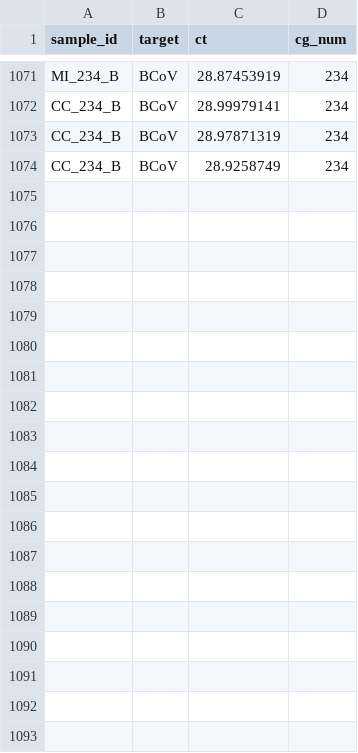
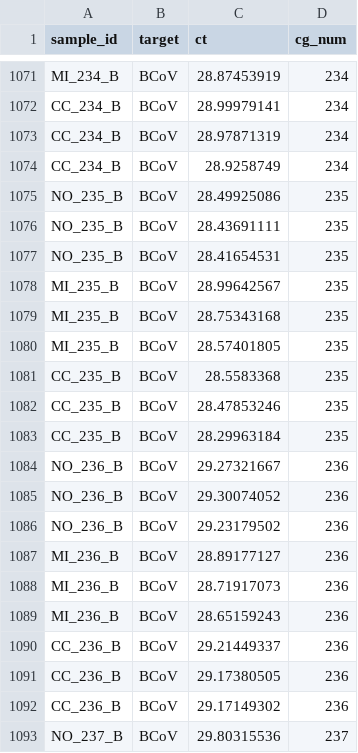
Before and after one commit to meganejlott/Lipp_Lab_WW_Surveillance, a CSV file: data/raw_data/recovery_data.csv, drawn as a sheet; only a part is shown, gaps mark what is left out; the diff covers the shown part only; the diff names each change by its address in the sheet, - before the commit and + after, or states it on an @@ line.

```diff
--- a/data/raw_data/recovery_data.csv
+++ b/data/raw_data/recovery_data.csv
+row 1075: NO_235_B | BCoV | 28.49925086 | 235
+row 1076: NO_235_B | BCoV | 28.43691111 | 235
+row 1077: NO_235_B | BCoV | 28.41654531 | 235
+row 1078: MI_235_B | BCoV | 28.99642567 | 235
+row 1079: MI_235_B | BCoV | 28.75343168 | 235
+row 1080: MI_235_B | BCoV | 28.57401805 | 235
+row 1081: CC_235_B | BCoV | 28.5583368 | 235
+row 1082: CC_235_B | BCoV | 28.47853246 | 235
+row 1083: CC_235_B | BCoV | 28.29963184 | 235
+row 1084: NO_236_B | BCoV | 29.27321667 | 236
+row 1085: NO_236_B | BCoV | 29.30074052 | 236
+row 1086: NO_236_B | BCoV | 29.23179502 | 236
+row 1087: MI_236_B | BCoV | 28.89177127 | 236
+row 1088: MI_236_B | BCoV | 28.71917073 | 236
+row 1089: MI_236_B | BCoV | 28.65159243 | 236
+row 1090: CC_236_B | BCoV | 29.21449337 | 236
+row 1091: CC_236_B | BCoV | 29.17380505 | 236
+row 1092: CC_236_B | BCoV | 29.17149302 | 236
+row 1093: NO_237_B | BCoV | 29.80315536 | 237
```
Also changed, not shown: 20 added rows elsewhere in this file, data/processed_data/n1_n2_cleaned_cases.csv, data/raw_data/cfx_n1.csv, 39 other files.
